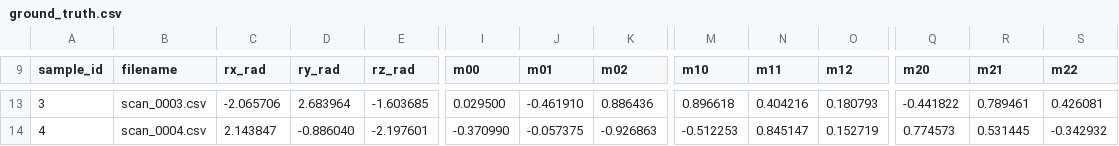
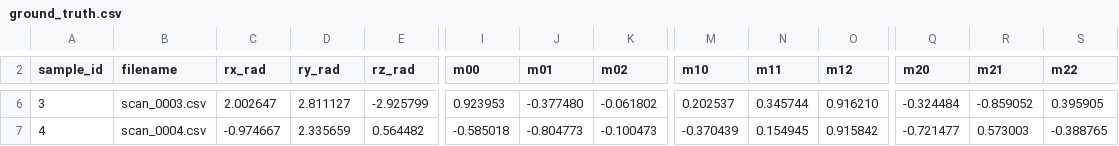
Before and after one commit to niboR13s/Imagine_Data_Idea, a CSV file: Blender_Generated_Data/Test_1/cam_d435/setup_front/ground_truth.csv, drawn as a sheet; only a part is shown, gaps mark what is left out; addresses are those after the commit; the diff covers the shown part only; the diff names each change by its address in the sheet, - before the commit and + after, or states it on an @@ line.

```diff
--- a/Blender_Generated_Data/Test_1/cam_d435/setup_front/ground_truth.csv
+++ b/Blender_Generated_Data/Test_1/cam_d435/setup_front/ground_truth.csv
-C6 (rx_rad): -2.065706
+C6 (rx_rad): 2.002647
-D6 (ry_rad): 2.683964
+D6 (ry_rad): 2.811127
-E6 (rz_rad): -1.603685
+E6 (rz_rad): -2.925799
-I6 (m00): 0.029500
+I6 (m00): 0.923953
-J6 (m01): -0.461910
+J6 (m01): -0.377480
-K6 (m02): 0.886436
+K6 (m02): -0.061802
-M6 (m10): 0.896618
+M6 (m10): 0.202537
-N6 (m11): 0.404216
+N6 (m11): 0.345744
-O6 (m12): 0.180793
+O6 (m12): 0.916210
-Q6 (m20): -0.441822
+Q6 (m20): -0.324484
-R6 (m21): 0.789461
+R6 (m21): -0.859052
-S6 (m22): 0.426081
+S6 (m22): 0.395905
-C7 (rx_rad): 2.143847
+C7 (rx_rad): -0.974667
-D7 (ry_rad): -0.886040
+D7 (ry_rad): 2.335659
-E7 (rz_rad): -2.197601
+E7 (rz_rad): 0.564482
-I7 (m00): -0.370990
+I7 (m00): -0.585018
-J7 (m01): -0.057375
+J7 (m01): -0.804773
-K7 (m02): -0.926863
+K7 (m02): -0.100473
-M7 (m10): -0.512253
+M7 (m10): -0.370439
-N7 (m11): 0.845147
+N7 (m11): 0.154945
-O7 (m12): 0.152719
+O7 (m12): 0.915842
-Q7 (m20): 0.774573
+Q7 (m20): -0.721477
-R7 (m21): 0.531445
+R7 (m21): 0.573003
-S7 (m22): -0.342932
+S7 (m22): -0.388765
```
Also changed, not shown: 7 removed rows, 101 edited cells and row numbers in column A elsewhere in this file, Blender_Generated_Data/Test_2/cam_d435/setup_front/ground_truth.csv, 10 other files.
